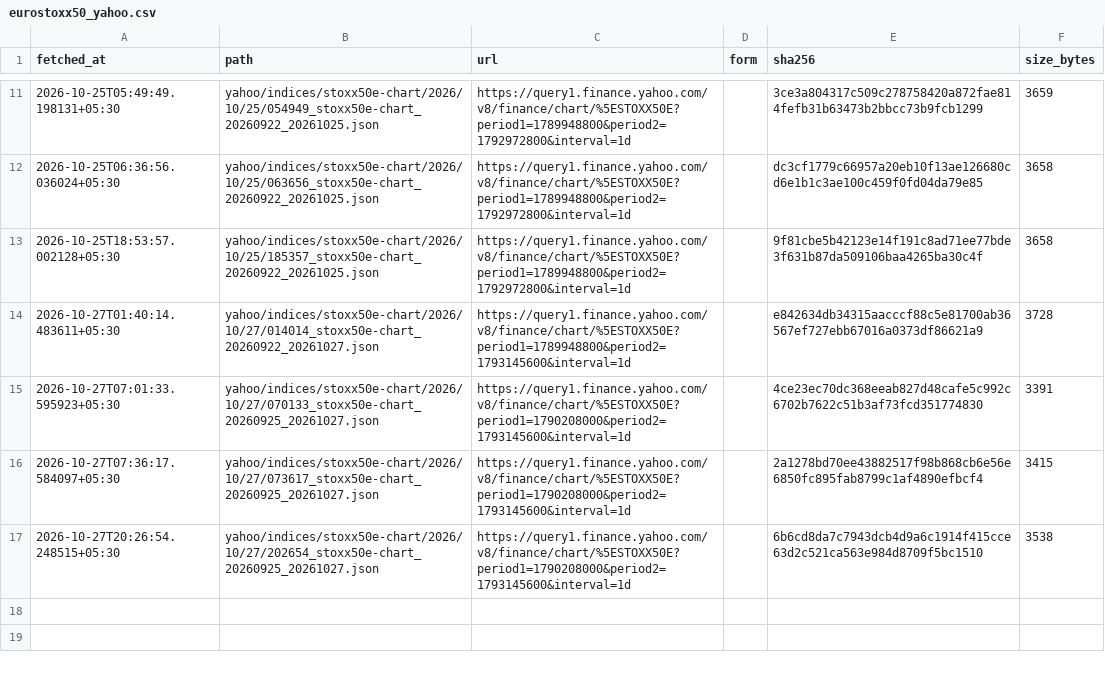
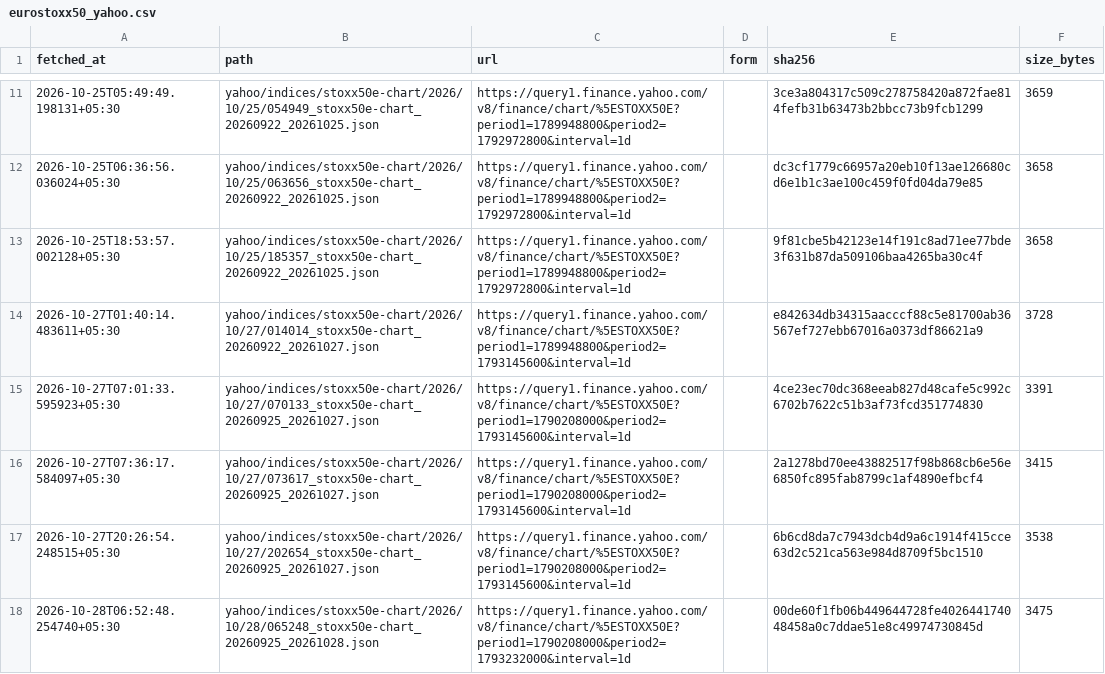
Before and after one commit to contactexepex/omenix-trading, a CSV file: research/data/manifests/global-cues/eurostoxx50_yahoo.csv, drawn as a sheet; only a part is shown, gaps mark what is left out.

```diff
--- a/research/data/manifests/global-cues/eurostoxx50_yahoo.csv
+++ b/research/data/manifests/global-cues/eurostoxx50_yahoo.csv
@@ -17 +17,2 @@ fetched_at,path,url,form,sha256,size_bytes
 2026-10-27T20:26:54.248515+05:30,yahoo/indices/stoxx50e-chart/2026/10/27/202654_stoxx50e-chart_20260925_20261027.json,https://query1.finance.yahoo.com/v8/finance/chart/%5ESTOXX50E?period1=1790208000&period2=1793145600&interval=1d,,6b6cd8da7c7943dcb4d9a6c1914f415cce63d2c521ca563e984d8709f5bc1510,3538
+2026-10-28T06:52:48.254740+05:30,yahoo/indices/stoxx50e-chart/2026/10/28/065248_stoxx50e-chart_20260925_20261028.json,https://query1.finance.yahoo.com/v8/finance/chart/%5ESTOXX50E?period1=1790208000&period2=1793232000&interval=1d,,00de60f1fb06b449644728fe402644174048458a0c7ddae51e8c49974730845d,3475
```
Also changed, not shown: research/data/manifests/global-cues/nasdaq100.csv, research/data/manifests/global-cues/sse_composite_yahoo.csv, 26 other files.
